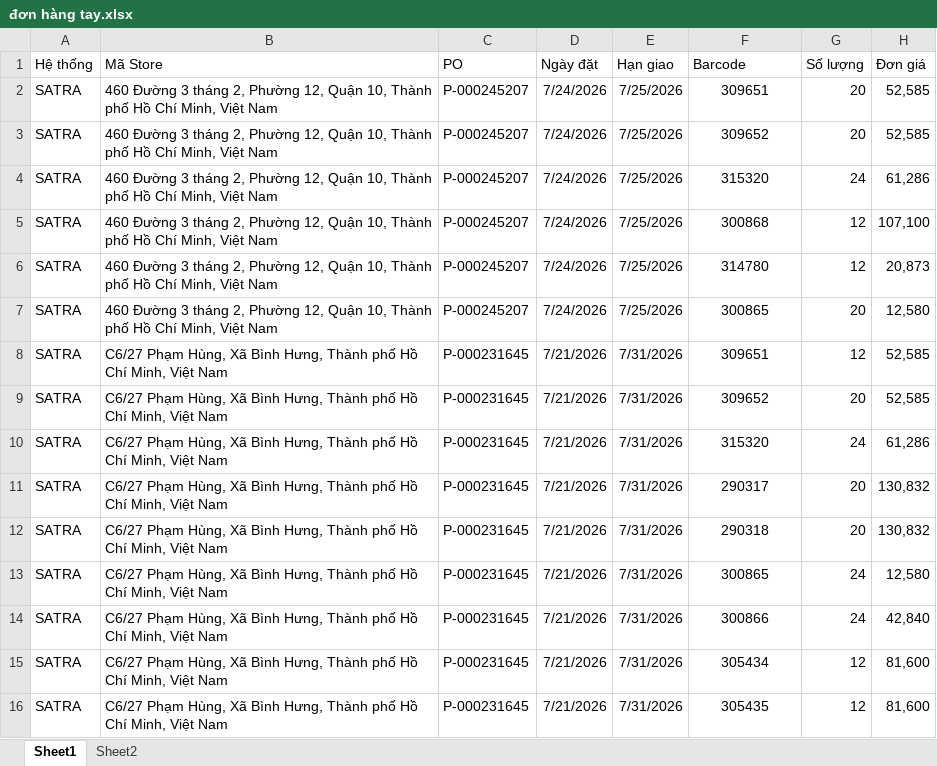
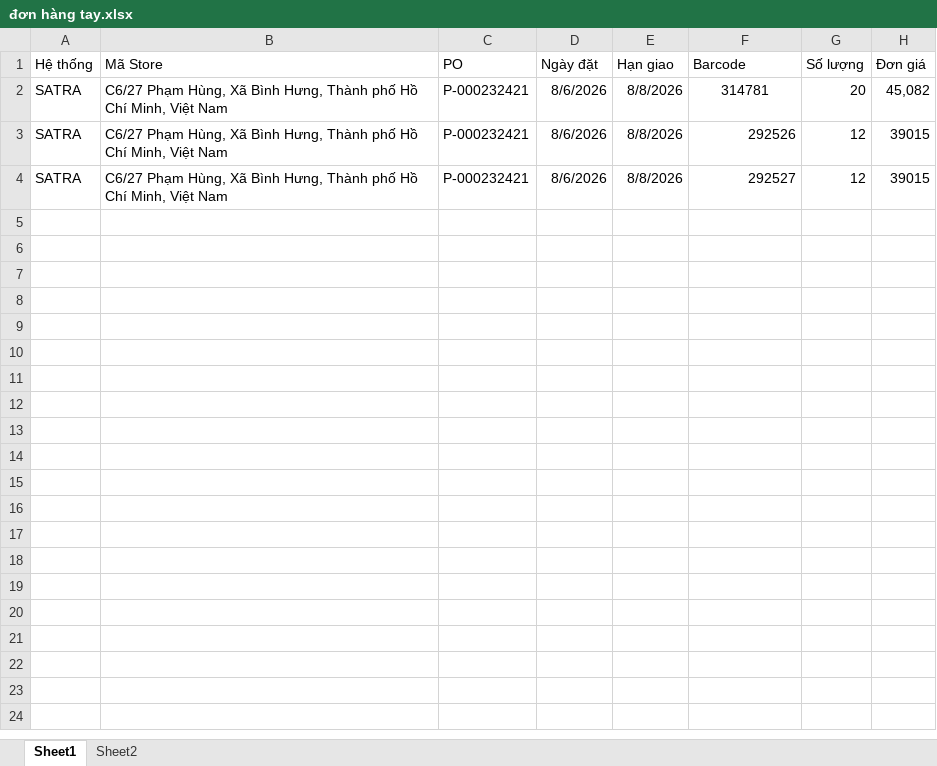
Before and after one commit to byunhuynh/xulydonhang, an Excel workbook: đơn hàng tay.xlsx, sheet Sheet1, drawn as a sheet; values as stored, in another font and other column widths than the file's, no borders; removed rows and columns are numbered as before the commit, all else as after; the diff names each change by its address in the sheet, - before the commit and + after, or states it on an @@ line.

```diff
--- a/đơn hàng tay.xlsx (sheet Sheet1)
+++ b/đơn hàng tay.xlsx (sheet Sheet1)
-row 2: SATRA | 460 Đường 3 tháng 2, Phường 12, Quận 10, Thành phố Hồ Chí Minh, Việt Nam | P-000245207 | 7/24/2026 | 7/25/2026 | 309651 | 20 | 52,585
-row 3: SATRA | 460 Đường 3 tháng 2, Phường 12, Quận 10, Thành phố Hồ Chí Minh, Việt Nam | P-000245207 | 7/24/2026 | 7/25/2026 | 309652 | 20 | 52,585
-row 4: SATRA | 460 Đường 3 tháng 2, Phường 12, Quận 10, Thành phố Hồ Chí Minh, Việt Nam | P-000245207 | 7/24/2026 | 7/25/2026 | 315320 | 24 | 61,286
-row 5: SATRA | 460 Đường 3 tháng 2, Phường 12, Quận 10, Thành phố Hồ Chí Minh, Việt Nam | P-000245207 | 7/24/2026 | 7/25/2026 | 300868 | 12 | 107,100
-row 6: SATRA | 460 Đường 3 tháng 2, Phường 12, Quận 10, Thành phố Hồ Chí Minh, Việt Nam | P-000245207 | 7/24/2026 | 7/25/2026 | 314780 | 12 | 20,873
-row 7: SATRA | 460 Đường 3 tháng 2, Phường 12, Quận 10, Thành phố Hồ Chí Minh, Việt Nam | P-000245207 | 7/24/2026 | 7/25/2026 | 300865 | 20 | 12,580
-row 8: SATRA | C6/27 Phạm Hùng, Xã Bình Hưng, Thành phố Hồ Chí Minh, Việt Nam | P-000231645 | 7/21/2026 | 7/31/2026 | 309651 | 12 | 52,585
-C2 (PO): P-000231645
+C2 (PO): P-000232421
-D2 (Ngày đặt): 7/21/2026
+D2 (Ngày đặt): 8/6/2026
-E2 (Hạn giao): 7/31/2026
+E2 (Hạn giao): 8/8/2026
-F2 (Barcode): 309652
+F2 (Barcode): 314781
-H2 (Đơn giá): 52,585
+H2 (Đơn giá): 45,082
-row 10: SATRA | C6/27 Phạm Hùng, Xã Bình Hưng, Thành phố Hồ Chí Minh, Việt Nam | P-000231645 | 7/21/2026 | 7/31/2026 | 315320 | 24 | 61,286
-row 11: SATRA | C6/27 Phạm Hùng, Xã Bình Hưng, Thành phố Hồ Chí Minh, Việt Nam | P-000231645 | 7/21/2026 | 7/31/2026 | 290317 | 20 | 130,832
-row 12: SATRA | C6/27 Phạm Hùng, Xã Bình Hưng, Thành phố Hồ Chí Minh, Việt Nam | P-000231645 | 7/21/2026 | 7/31/2026 | 290318 | 20 | 130,832
-row 13: SATRA | C6/27 Phạm Hùng, Xã Bình Hưng, Thành phố Hồ Chí Minh, Việt Nam | P-000231645 | 7/21/2026 | 7/31/2026 | 300865 | 24 | 12,580
-row 14: SATRA | C6/27 Phạm Hùng, Xã Bình Hưng, Thành phố Hồ Chí Minh, Việt Nam | P-000231645 | 7/21/2026 | 7/31/2026 | 300866 | 24 | 42,840
-C3:C4 (PO): P-000231645
+C3:C4 (PO): P-000232421
-D3:D4 (Ngày đặt): 7/21/2026
+D3:D4 (Ngày đặt): 8/6/2026
-E3:E4 (Hạn giao): 7/31/2026
+E3:E4 (Hạn giao): 8/8/2026
-F3 (Barcode): 305434
+F3 (Barcode): 292526
-F3:F4 alignment: center
+F3:F4 alignment: right
-H3:H4 (Đơn giá): 81,600
+H3:H4 (Đơn giá): 39015
-F4 (Barcode): 305435
+F4 (Barcode): 292527
```
Also changed, not shown: data.xlsx, 8 other files.
